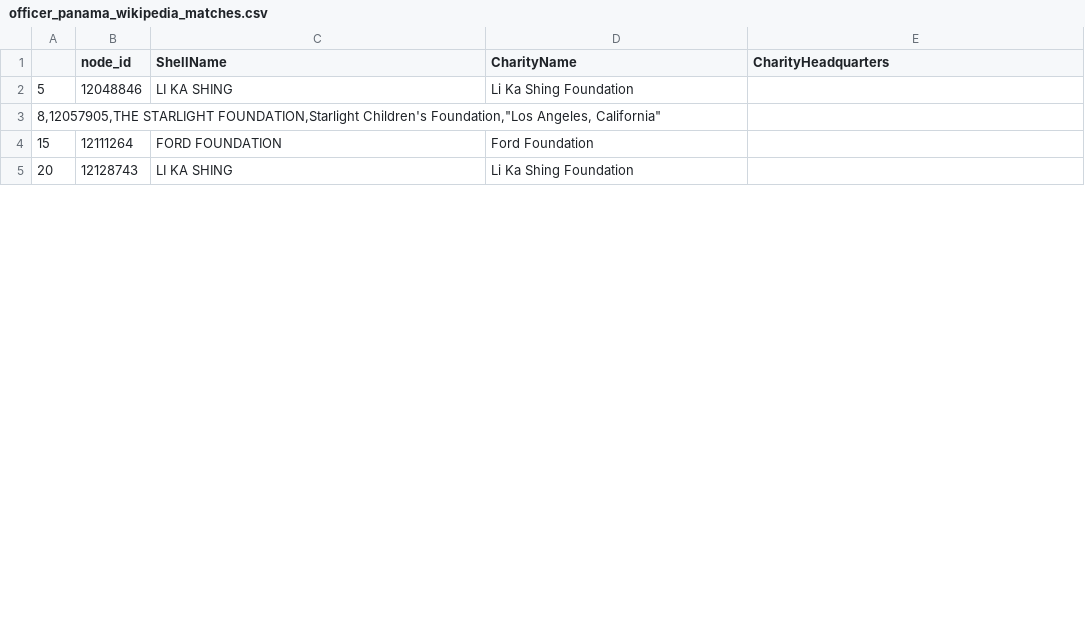
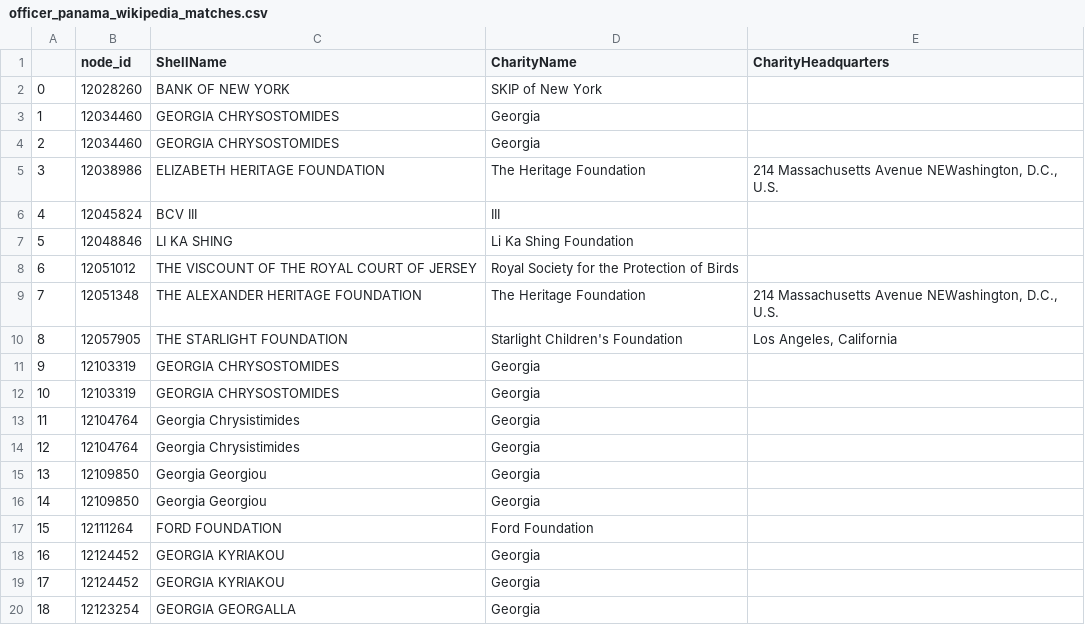
Before and after one commit to thimler/applied_data_analysis_projects, a CSV file: generated/matches/officer/officer_panama_wikipedia_matches.csv, drawn as a sheet; only a part is shown; the shorter side is filled out with more unchanged rows; removed rows and columns are numbered as before the commit, all else as after; the diff covers the shown part only; the diff names each change by its address in the sheet, - before the commit and + after, or states it on an @@ line.

```diff
--- a/generated/matches/officer/officer_panama_wikipedia_matches.csv
+++ b/generated/matches/officer/officer_panama_wikipedia_matches.csv
+row 2: 0 | 12028260 | BANK OF NEW YORK | SKIP of New York
+row 3: 1 | 12034460 | GEORGIA CHRYSOSTOMIDES | Georgia
+row 4: 2 | 12034460 | GEORGIA CHRYSOSTOMIDES | Georgia
+row 5: 3 | 12038986 | ELIZABETH HERITAGE FOUNDATION | The Heritage Foundation | 214 Massachusetts Avenue NEWashington, D.C., U.S.
+row 6: 4 | 12045824 | BCV III | III
-row 3: 8,12057905,THE STARLIGHT FOUNDATION,Starlight Children's Foundation,"Los Angeles, California"
+row 8: 6 | 12051012 | THE VISCOUNT OF THE ROYAL COURT OF JERSEY | Royal Society for the Protection of Birds
+row 9: 7 | 12051348 | THE ALEXANDER HERITAGE FOUNDATION | The Heritage Foundation | 214 Massachusetts Avenue NEWashington, D.C., U.S.
+row 10: 8 | 12057905 | THE STARLIGHT FOUNDATION | Starlight Children's Foundation | Los Angeles, California
+row 11: 9 | 12103319 | GEORGIA CHRYSOSTOMIDES | Georgia
+row 12: 10 | 12103319 | GEORGIA CHRYSOSTOMIDES | Georgia
+row 13: 11 | 12104764 | Georgia Chrysistimides | Georgia
+row 14: 12 | 12104764 | Georgia Chrysistimides | Georgia
+row 15: 13 | 12109850 | Georgia Georgiou | Georgia
+row 16: 14 | 12109850 | Georgia Georgiou | Georgia
+row 18: 16 | 12124452 | GEORGIA KYRIAKOU | Georgia
+row 19: 17 | 12124452 | GEORGIA KYRIAKOU | Georgia
+row 20: 18 | 12123254 | GEORGIA GEORGALLA | Georgia
```
Also changed, not shown: 22 added rows and 1 removed row elsewhere in this file, generated/matches/officer/officer_offshore_wikipedia_matches.csv, generated/matches/officer/officer_paradise_forbes_matches.csv, 13 other files.
